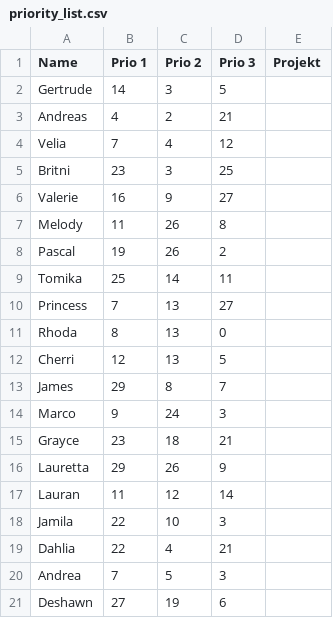
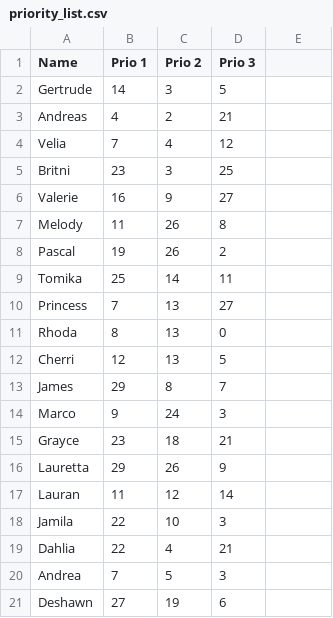
Before and after one commit to sevasch/genetic_optimization, a CSV file: experiments/priority_list.csv, drawn as a sheet; the diff names each change by its address in the sheet, - before the commit and + after, or states it on an @@ line.

```diff
--- a/experiments/priority_list.csv
+++ b/experiments/priority_list.csv
-E1: Projekt
+E1: (empty)
```
Also changed, not shown: 1 other file.
